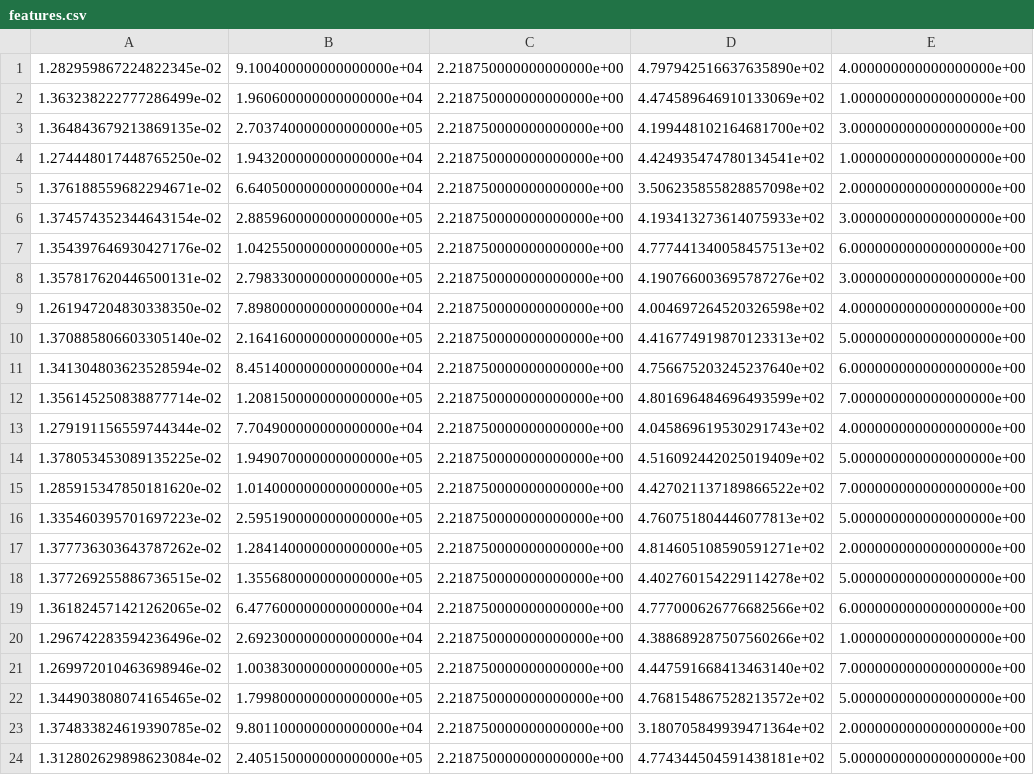
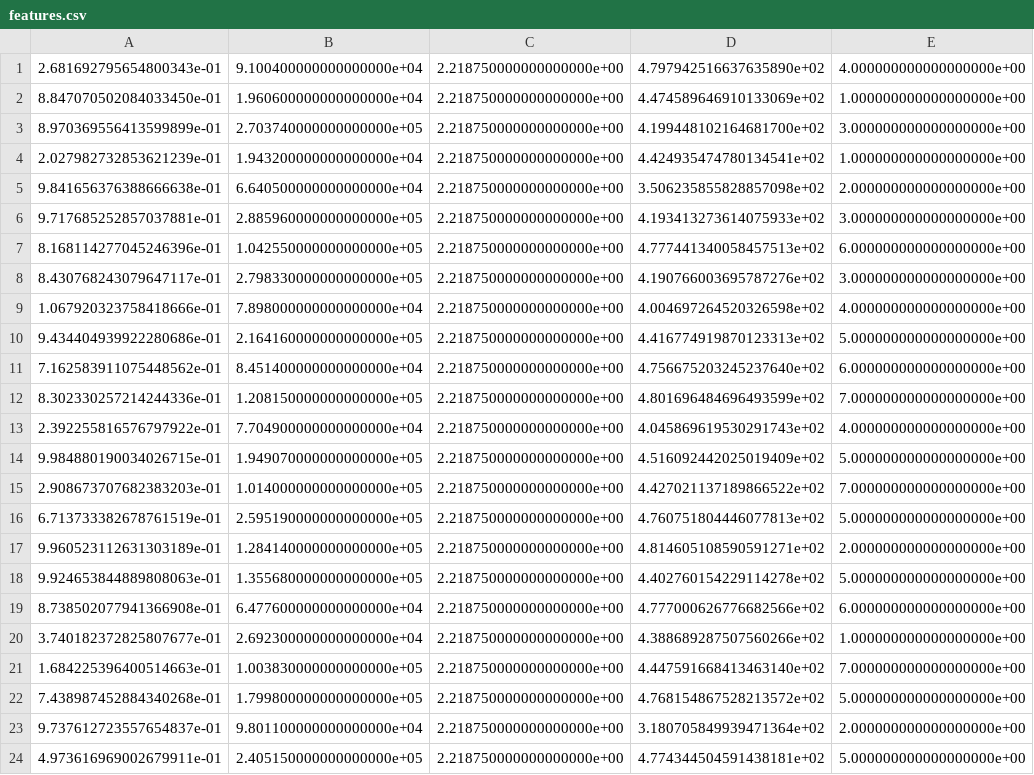
Before and after one commit to praveenarallabandi/ImageFeatures, a CSV file: features.csv, drawn as a sheet; the diff names each change by its address in the sheet, - before the commit and + after, or states it on an @@ line.

```diff
--- a/features.csv
+++ b/features.csv
-A1: 1.282959867224822345e-02
+A1: 2.681692795654800343e-01
-A2: 1.363238222777286499e-02
+A2: 8.847070502084033450e-01
-A3: 1.364843679213869135e-02
+A3: 8.970369556413599899e-01
-A4: 1.274448017448765250e-02
+A4: 2.027982732853621239e-01
-A5: 1.376188559682294671e-02
+A5: 9.841656376388666638e-01
-A6: 1.374574352344643154e-02
+A6: 9.717685252857037881e-01
-A7: 1.354397646930427176e-02
+A7: 8.168114277045246396e-01
-A8: 1.357817620446500131e-02
+A8: 8.430768243079647117e-01
-A9: 1.261947204830338350e-02
+A9: 1.067920323758418666e-01
-A10: 1.370885806603305140e-02
+A10: 9.434404939922280686e-01
-A11: 1.341304803623528594e-02
+A11: 7.162583911075448562e-01
-A12: 1.356145250838877714e-02
+A12: 8.302330257214244336e-01
-A13: 1.279191156559744344e-02
+A13: 2.392255816576797922e-01
-A14: 1.378053453089135225e-02
+A14: 9.984880190034026715e-01
-A15: 1.285915347850181620e-02
+A15: 2.908673707682383203e-01
-A16: 1.335460395701697223e-02
+A16: 6.713733382678761519e-01
-A17: 1.377736303643787262e-02
+A17: 9.960523112631303189e-01
-A18: 1.377269255886736515e-02
+A18: 9.924653844889808063e-01
-A19: 1.361824571421262065e-02
+A19: 8.738502077941366908e-01
-A20: 1.296742283594236496e-02
+A20: 3.740182372825807677e-01
-A21: 1.269972010463698946e-02
+A21: 1.684225396400514663e-01
-A22: 1.344903808074165465e-02
+A22: 7.438987452884340268e-01
-A23: 1.374833824619390785e-02
+A23: 9.737612723557654837e-01
-A24: 1.312802629898623084e-02
+A24: 4.973616969002679911e-01
```
Also changed, not shown: 4 other files.
